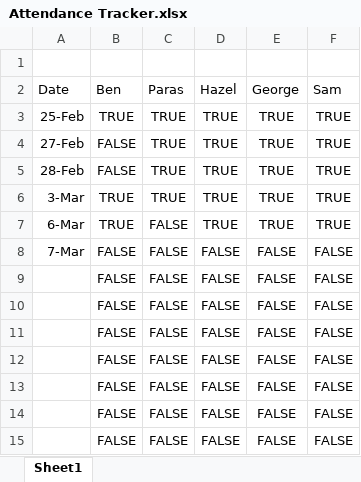
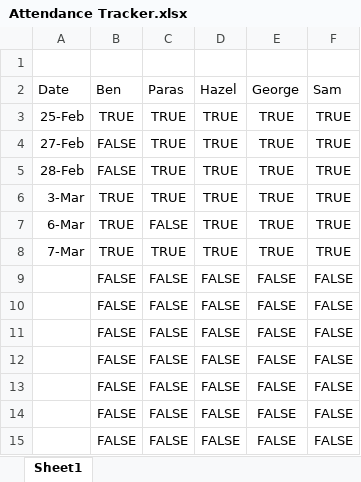
Before and after one commit to BIT-Studio-3/group-project-25-1-the-anti-statics, an Excel workbook: Attendance Tracker.xlsx, sheet Sheet1, drawn as a sheet; only a part is shown; values as stored, in another font and other column widths than the file's, no borders; removed rows and columns are numbered as before the commit, all else as after; the diff names each change by its address in the sheet, - before the commit and + after, or states it on an @@ line.

Commit message:
Attendance for 7th March

```diff
--- a/Attendance Tracker.xlsx (sheet Sheet1)
+++ b/Attendance Tracker.xlsx (sheet Sheet1)
-row 8: 7-Mar | FALSE | FALSE | FALSE | FALSE | FALSE
+row 8: 7-Mar | TRUE | TRUE | TRUE | TRUE | TRUE
```
